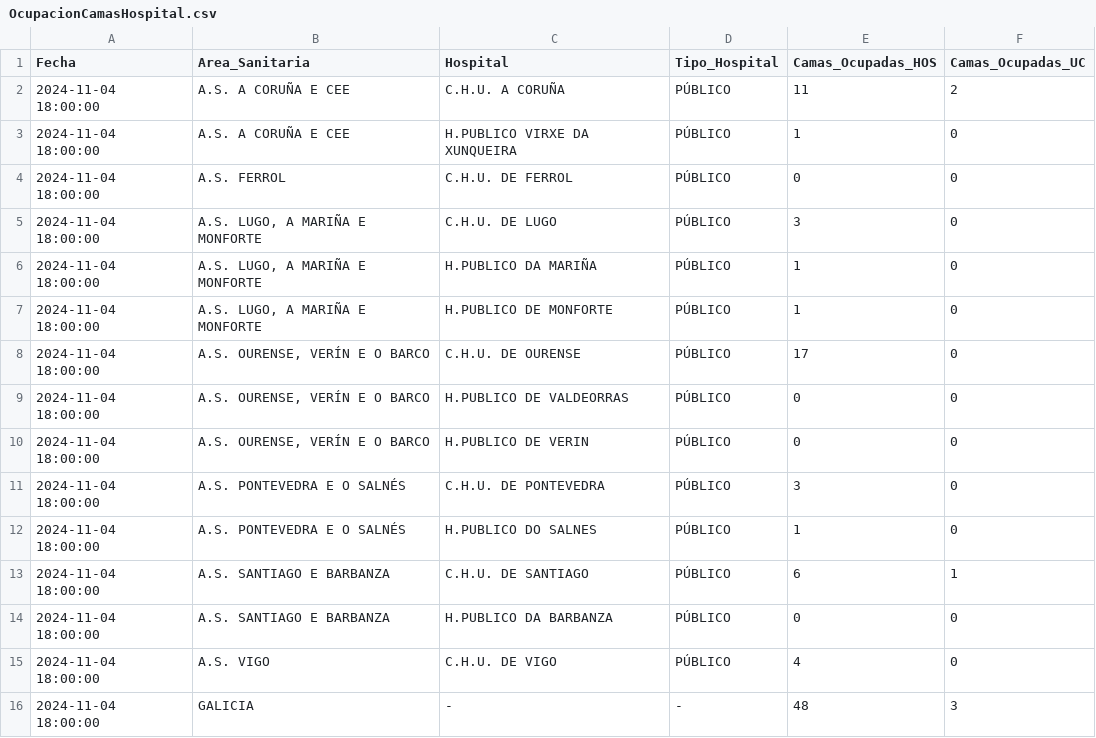
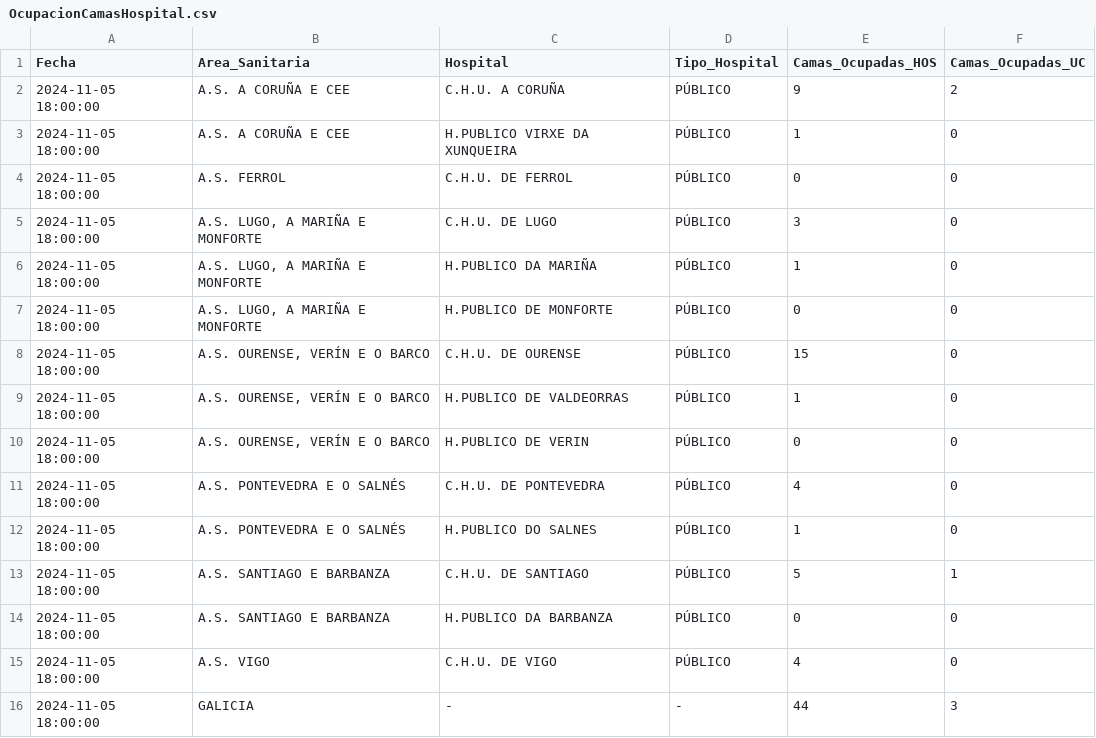
Before and after one commit to jjelosua/sergas-covid19-data, a CSV file: OcupacionCamasHospital.csv, drawn as a sheet.

```diff
--- a/OcupacionCamasHospital.csv
+++ b/OcupacionCamasHospital.csv
@@ -1,16 +1,16 @@
 Fecha,Area_Sanitaria,Hospital,Tipo_Hospital,Camas_Ocupadas_HOS,Camas_Ocupadas_UC
-2024-11-04 18:00:00,"A.S. A CORUÑA E CEE","C.H.U. A CORUÑA","PÚBLICO","11","2"
-2024-11-04 18:00:00,"A.S. A CORUÑA E CEE","H.PUBLICO VIRXE DA XUNQUEIRA","PÚBLICO","1","0"
-2024-11-04 18:00:00,"A.S. FERROL","C.H.U. DE FERROL","PÚBLICO","0","0"
-2024-11-04 18:00:00,"A.S. LUGO, A MARIÑA E MONFORTE","C.H.U. DE LUGO","PÚBLICO","3","0"
-2024-11-04 18:00:00,"A.S. LUGO, A MARIÑA E MONFORTE","H.PUBLICO DA MARIÑA","PÚBLICO","1","0"
-2024-11-04 18:00:00,"A.S. LUGO, A MARIÑA E MONFORTE","H.PUBLICO DE MONFORTE","PÚBLICO","1","0"
-2024-11-04 18:00:00,"A.S. OURENSE, VERÍN E O BARCO","C.H.U. DE OURENSE","PÚBLICO","17","0"
-2024-11-04 18:00:00,"A.S. OURENSE, VERÍN E O BARCO","H.PUBLICO DE VALDEORRAS","PÚBLICO","0","0"
-2024-11-04 18:00:00,"A.S. OURENSE, VERÍN E O BARCO","H.PUBLICO DE VERIN","PÚBLICO","0","0"
-2024-11-04 18:00:00,"A.S. PONTEVEDRA E O SALNÉS","C.H.U. DE PONTEVEDRA","PÚBLICO","3","0"
-2024-11-04 18:00:00,"A.S. PONTEVEDRA E O SALNÉS","H.PUBLICO DO SALNES","PÚBLICO","1","0"
-2024-11-04 18:00:00,"A.S. SANTIAGO E BARBANZA","C.H.U. DE SANTIAGO","PÚBLICO","6","1"
-2024-11-04 18:00:00,"A.S. SANTIAGO E BARBANZA","H.PUBLICO DA BARBANZA","PÚBLICO","0","0"
-2024-11-04 18:00:00,"A.S. VIGO","C.H.U. DE VIGO","PÚBLICO","4","0"
-2024-11-04 18:00:00,"GALICIA","-","-","48","3"
+2024-11-05 18:00:00,"A.S. A CORUÑA E CEE","C.H.U. A CORUÑA","PÚBLICO","9","2"
+2024-11-05 18:00:00,"A.S. A CORUÑA E CEE","H.PUBLICO VIRXE DA XUNQUEIRA","PÚBLICO","1","0"
+2024-11-05 18:00:00,"A.S. FERROL","C.H.U. DE FERROL","PÚBLICO","0","0"
+2024-11-05 18:00:00,"A.S. LUGO, A MARIÑA E MONFORTE","C.H.U. DE LUGO","PÚBLICO","3","0"
+2024-11-05 18:00:00,"A.S. LUGO, A MARIÑA E MONFORTE","H.PUBLICO DA MARIÑA","PÚBLICO","1","0"
+2024-11-05 18:00:00,"A.S. LUGO, A MARIÑA E MONFORTE","H.PUBLICO DE MONFORTE","PÚBLICO","0","0"
+2024-11-05 18:00:00,"A.S. OURENSE, VERÍN E O BARCO","C.H.U. DE OURENSE","PÚBLICO","15","0"
+2024-11-05 18:00:00,"A.S. OURENSE, VERÍN E O BARCO","H.PUBLICO DE VALDEORRAS","PÚBLICO","1","0"
+2024-11-05 18:00:00,"A.S. OURENSE, VERÍN E O BARCO","H.PUBLICO DE VERIN","PÚBLICO","0","0"
+2024-11-05 18:00:00,"A.S. PONTEVEDRA E O SALNÉS","C.H.U. DE PONTEVEDRA","PÚBLICO","4","0"
+2024-11-05 18:00:00,"A.S. PONTEVEDRA E O SALNÉS","H.PUBLICO DO SALNES","PÚBLICO","1","0"
+2024-11-05 18:00:00,"A.S. SANTIAGO E BARBANZA","C.H.U. DE SANTIAGO","PÚBLICO","5","1"
+2024-11-05 18:00:00,"A.S. SANTIAGO E BARBANZA","H.PUBLICO DA BARBANZA","PÚBLICO","0","0"
+2024-11-05 18:00:00,"A.S. VIGO","C.H.U. DE VIGO","PÚBLICO","4","0"
+2024-11-05 18:00:00,"GALICIA","-","-","44","3"
```
Also changed, not shown: ActivosCuradosFallecidos.csv, PorcentajeInfeccionesPorFecha.csv, 1 other file.
